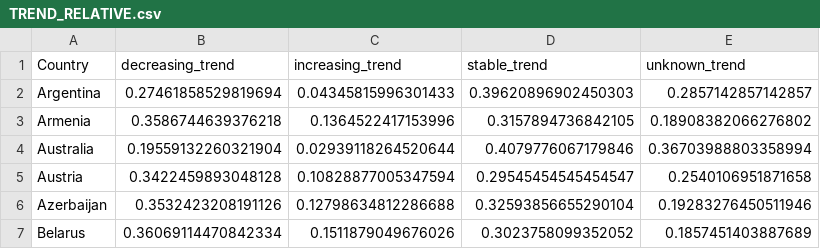
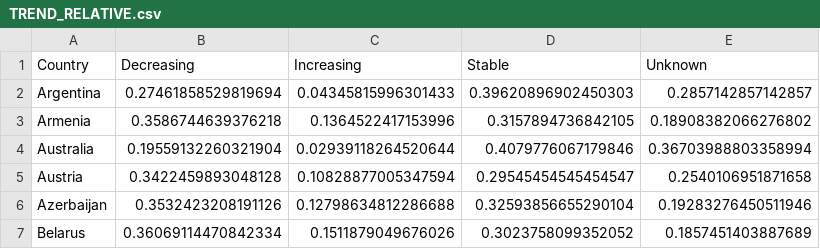
Before and after one commit to MarkusKiesel93/DOPPThreatenedSpecies, a CSV file: data/created/TREND_RELATIVE.csv, drawn as a sheet; only a part is shown.

```diff
--- a/data/created/TREND_RELATIVE.csv
+++ b/data/created/TREND_RELATIVE.csv
@@ -1,2 +1,2 @@
-Country,decreasing_trend,increasing_trend,stable_trend,unknown_trend
+Country,Decreasing,Increasing,Stable,Unknown
 Argentina,0.27461858529819694,0.04345815996301433,0.39620896902450303,0.2857142857142857
```
Also changed, not shown: data/created/greenhouse_gases_2020_pred.csv, 2 other files.
